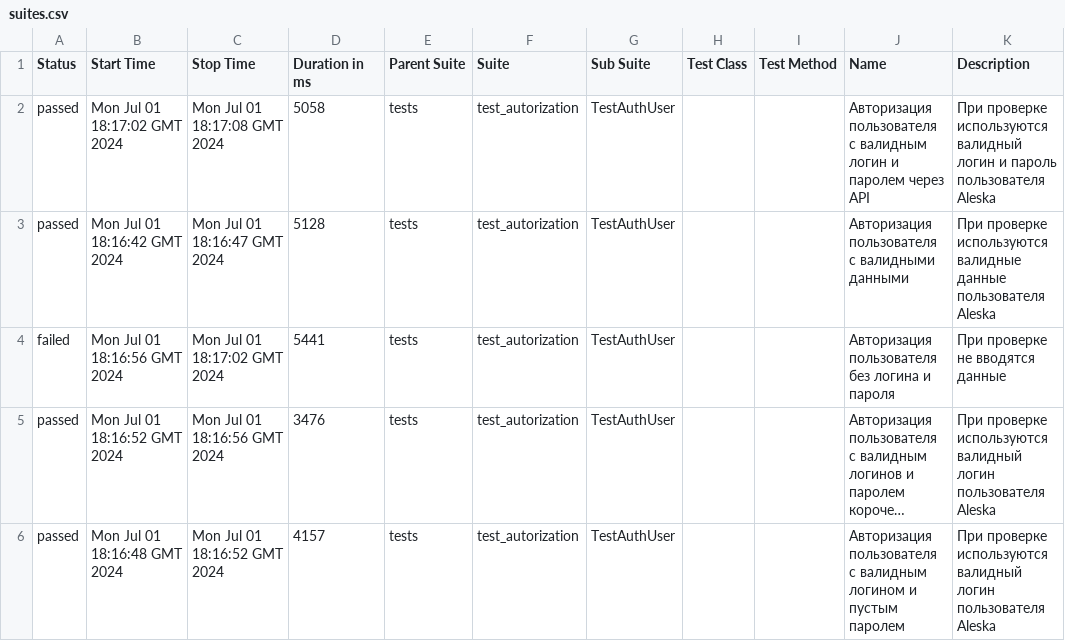
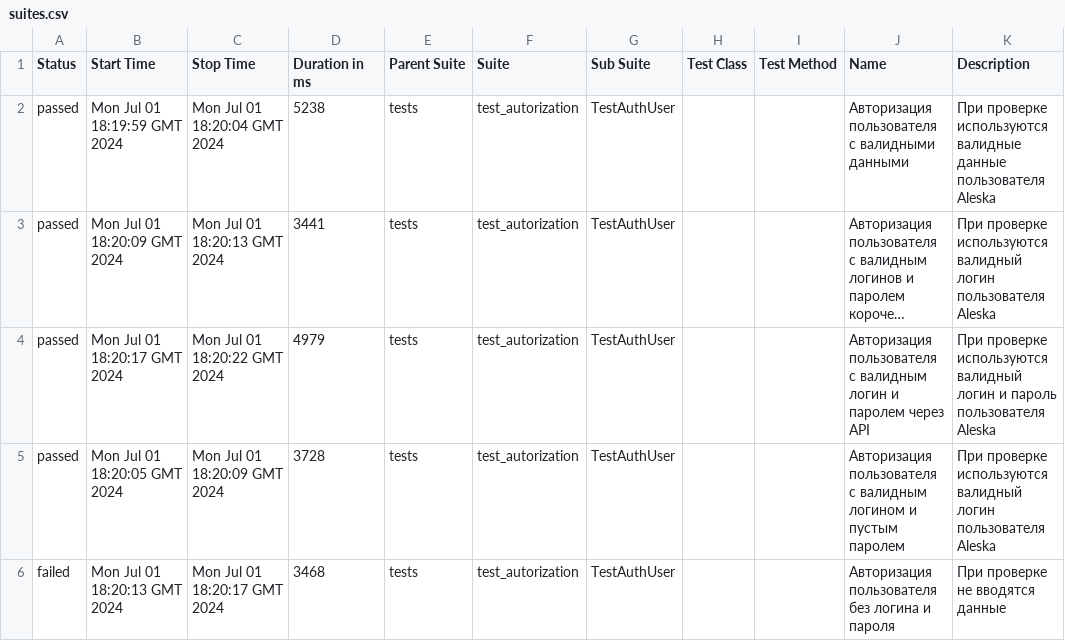
Before and after one commit to DmanYV/round_web_test_selenium, a CSV file: data/suites.csv, drawn as a sheet; long unchanged cells end in …; removed rows and columns are numbered as before the commit, all else as after; the diff names each change by its address in the sheet, - before the commit and + after, or states it on an @@ line.

Commit message:
Deploying to gh-pages from @ DmanYV/round_web_test_selenium@760ba231300c620cdb321955441282e82ad0593a 🚀

```diff
--- a/data/suites.csv
+++ b/data/suites.csv
-row 2: passed | Mon Jul 01 18:17:02 GMT 2024 | Mon Jul 01 18:17:08 GMT 2024 | 5058 | tests | test_autorization | TestAuthUser |  |  | Авторизация пользователя с валидным логин и паролем через API | При проверке используются валидный логин и пароль пользователя Aleska
-B2 (Start Time): Mon Jul 01 18:16:42 GMT 2024
+B2 (Start Time): Mon Jul 01 18:19:59 GMT 2024
-C2 (Stop Time): Mon Jul 01 18:16:47 GMT 2024
+C2 (Stop Time): Mon Jul 01 18:20:04 GMT 2024
-D2 (Duration in ms): 5128
+D2 (Duration in ms): 5238
-row 4: failed | Mon Jul 01 18:16:56 GMT 2024 | Mon Jul 01 18:17:02 GMT 2024 | 5441 | tests | test_autorization | TestAuthUser |  |  | Авторизация пользователя без логина и пароля | При проверке не вводятся данные
-B3 (Start Time): Mon Jul 01 18:16:52 GMT 2024
+B3 (Start Time): Mon Jul 01 18:20:09 GMT 2024
-C3 (Stop Time): Mon Jul 01 18:16:56 GMT 2024
+C3 (Stop Time): Mon Jul 01 18:20:13 GMT 2024
-D3 (Duration in ms): 3476
+D3 (Duration in ms): 3441
+row 4: passed | Mon Jul 01 18:20:17 GMT 2024 | Mon Jul 01 18:20:22 GMT 2024 | 4979 | tests | test_autorization | TestAuthUser |  |  | Авторизация пользователя с валидным логин и паролем через API | При проверке используются валидный логин и пароль пользователя Aleska
-B5 (Start Time): Mon Jul 01 18:16:48 GMT 2024
+B5 (Start Time): Mon Jul 01 18:20:05 GMT 2024
-C5 (Stop Time): Mon Jul 01 18:16:52 GMT 2024
+C5 (Stop Time): Mon Jul 01 18:20:09 GMT 2024
-D5 (Duration in ms): 4157
+D5 (Duration in ms): 3728
+row 6: failed | Mon Jul 01 18:20:13 GMT 2024 | Mon Jul 01 18:20:17 GMT 2024 | 3468 | tests | test_autorization | TestAuthUser |  |  | Авторизация пользователя без логина и пароля | При проверке не вводятся данные
```
Also changed, not shown: 54 other files.
